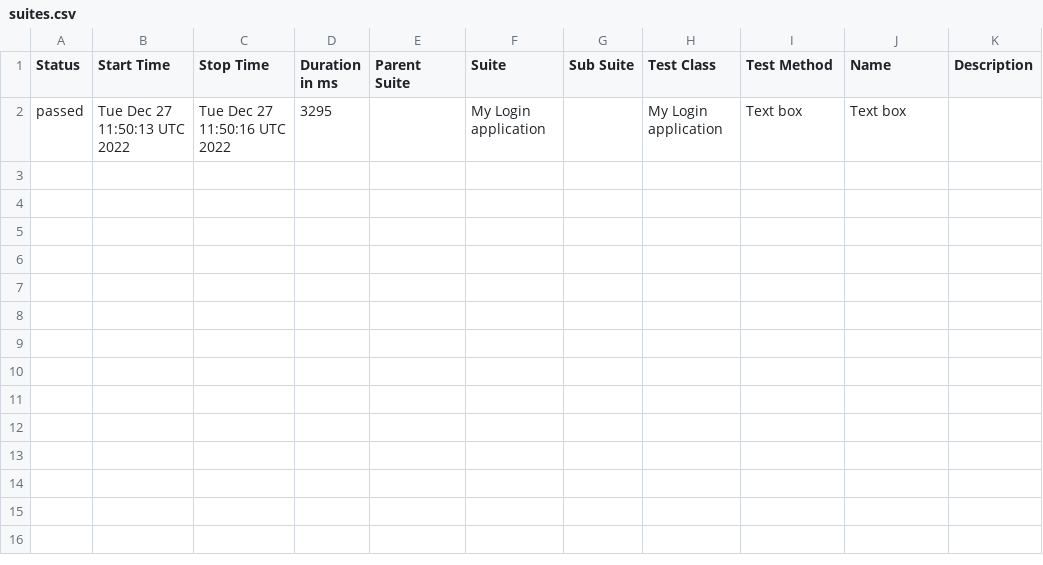
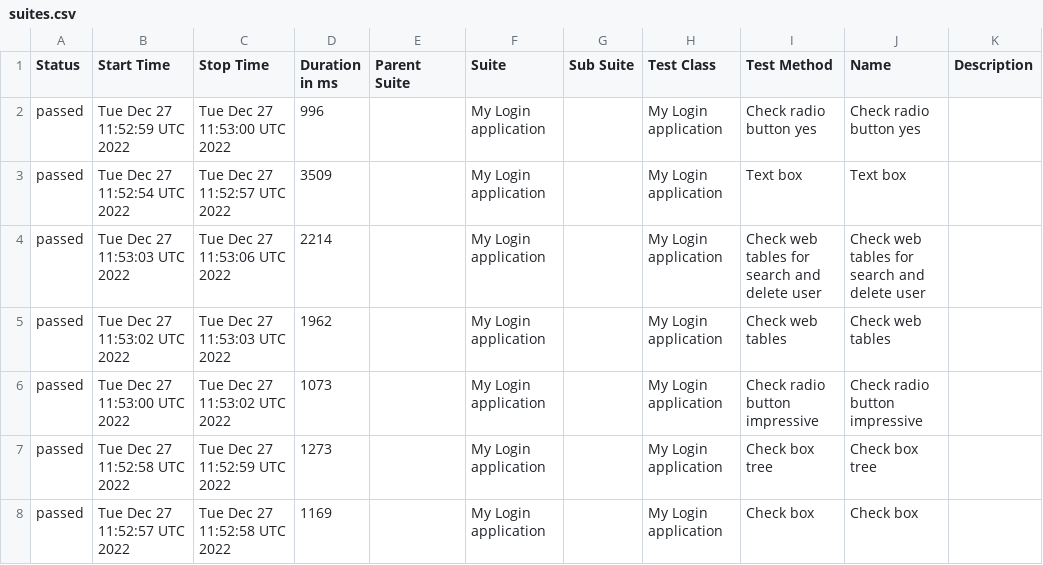
Before and after one commit to Qube0d/wdio-for-demoQA, a CSV file: docs/data/suites.csv, drawn as a sheet.

```diff
--- a/docs/data/suites.csv
+++ b/docs/data/suites.csv
@@ -1,2 +1,8 @@
 "Status","Start Time","Stop Time","Duration in ms","Parent Suite","Suite","Sub Suite","Test Class","Test Method","Name","Description"
-"passed","Tue Dec 27 11:50:13 UTC 2022","Tue Dec 27 11:50:16 UTC 2022","3295","","My Login application","","My Login application","Text box","Text box",""
+"passed","Tue Dec 27 11:52:59 UTC 2022","Tue Dec 27 11:53:00 UTC 2022","996","","My Login application","","My Login application","Check radio button yes","Check radio button yes",""
+"passed","Tue Dec 27 11:52:54 UTC 2022","Tue Dec 27 11:52:57 UTC 2022","3509","","My Login application","","My Login application","Text box","Text box",""
+"passed","Tue Dec 27 11:53:03 UTC 2022","Tue Dec 27 11:53:06 UTC 2022","2214","","My Login application","","My Login application","Check web tables for search and delete user","Check web tables for search and delete user",""
+"passed","Tue Dec 27 11:53:02 UTC 2022","Tue Dec 27 11:53:03 UTC 2022","1962","","My Login application","","My Login application","Check web tables","Check web tables",""
+"passed","Tue Dec 27 11:53:00 UTC 2022","Tue Dec 27 11:53:02 UTC 2022","1073","","My Login application","","My Login application","Check radio button impressive","Check radio button impressive",""
+"passed","Tue Dec 27 11:52:58 UTC 2022","Tue Dec 27 11:52:59 UTC 2022","1273","","My Login application","","My Login application","Check box tree","Check box tree",""
+"passed","Tue Dec 27 11:52:57 UTC 2022","Tue Dec 27 11:52:58 UTC 2022","1169","","My Login application","","My Login application","Check box","Check box",""
```
Also changed, not shown: 28 other files.
